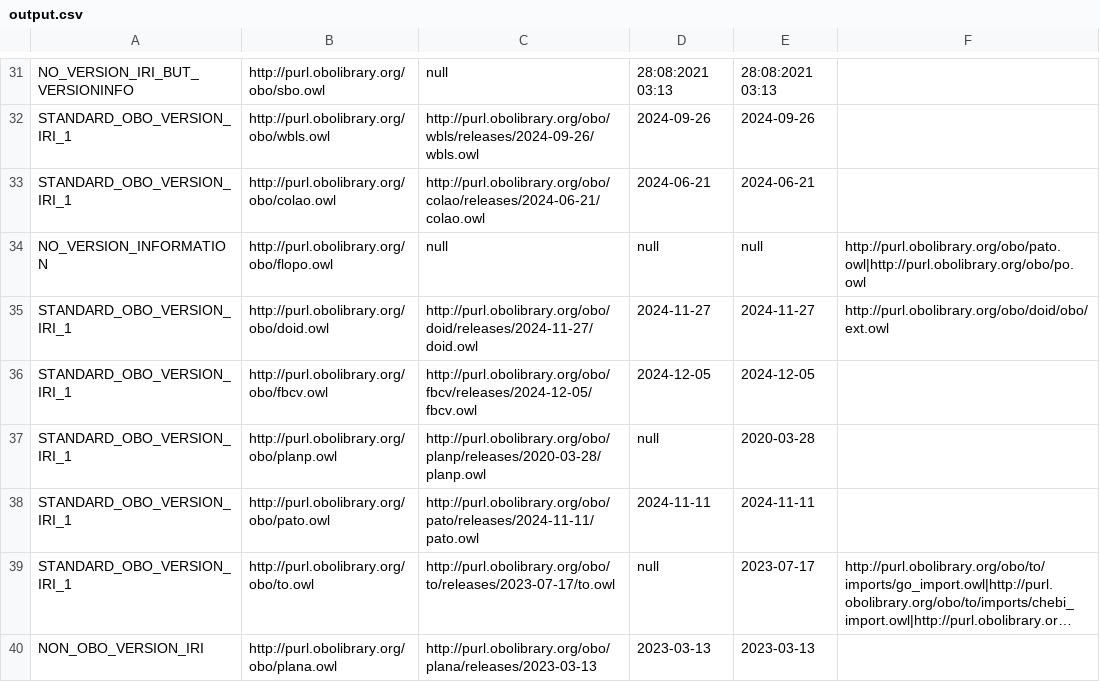
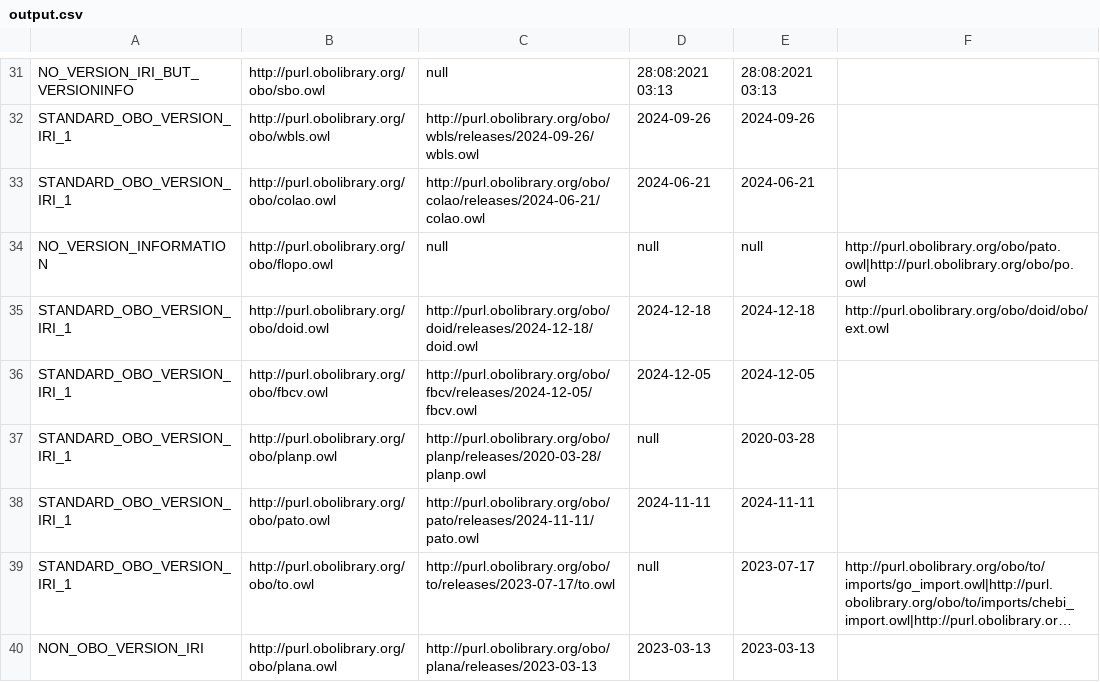
Before and after one commit to psiotwo/ontology-version-extractor, a CSV file: output.csv, drawn as a sheet; only a part is shown, gaps mark what is left out; long unchanged cells end in ….

```diff
--- a/output.csv
+++ b/output.csv
@@ -34,3 +34,3 @@ STANDARD_OBO_VERSION_IRI_1,http://purl.obolibrary.org/obo/colao.owl,http://purl.
 NO_VERSION_INFORMATION,http://purl.obolibrary.org/obo/flopo.owl,null,null,null,http://purl.obolibrary.org/obo/pato.owl|http://purl.obolibrary.org/obo/po.owl,
-STANDARD_OBO_VERSION_IRI_1,http://purl.obolibrary.org/obo/doid.owl,http://purl.obolibrary.org/obo/doid/releases/2024-11-27/doid.owl,2024-11-27,2024-11-27,http://purl.obolibrary.org/obo/doid/obo/ext.owl,
+STANDARD_OBO_VERSION_IRI_1,http://purl.obolibrary.org/obo/doid.owl,http://purl.obolibrary.org/obo/doid/releases/2024-12-18/doid.owl,2024-12-18,2024-12-18,http://purl.obolibrary.org/obo/doid/obo/ext.owl,
 STANDARD_OBO_VERSION_IRI_1,http://purl.obolibrary.org/obo/fbcv.owl,http://purl.obolibrary.org/obo/fbcv/releases/2024-12-05/fbcv.owl,2024-12-05,2024-12-05,,
```
Also changed, not shown: 2 other files.
